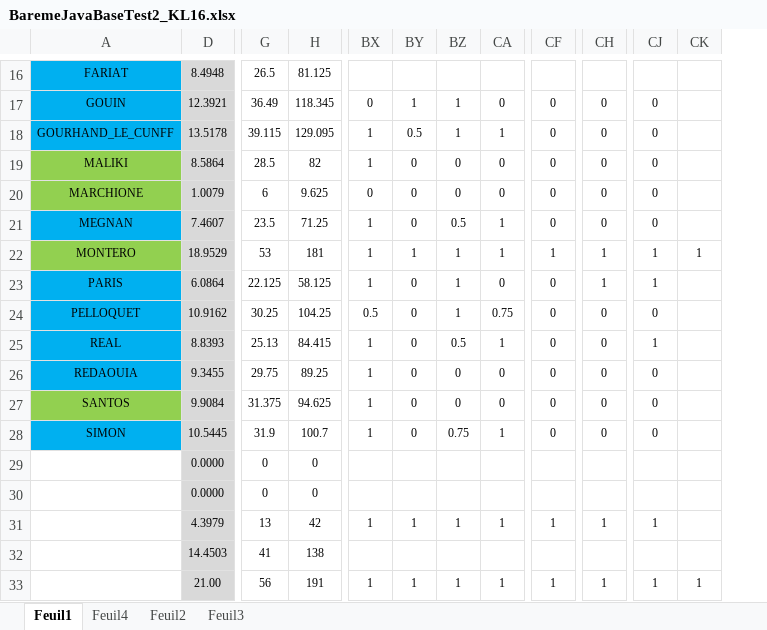
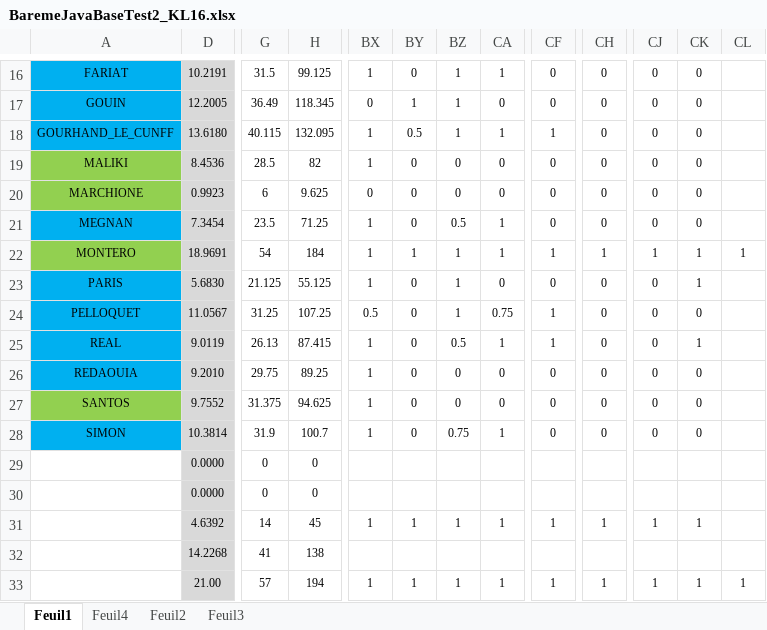
Before and after one commit to chriscerque/JavaBAseKL16_2, an Excel workbook: BaremeJavaBaseTest2_KL16.xlsx, sheet Feuil1, drawn as a sheet; only a part is shown, gaps mark what is left out; values as stored, in another font and other column widths than the file's, no borders; conditional formats not drawn; removed rows and columns are numbered as before the commit, all else as after; the diff covers the shown part only; the diff names each change by its address in the sheet, - before the commit and + after, or states it on an @@ line.

```diff
--- a/BaremeJavaBaseTest2_KL16.xlsx (sheet Feuil1)
+++ b/BaremeJavaBaseTest2_KL16.xlsx (sheet Feuil1)
-column D, rows 16-33: 8.4948 | 12.3921 | 13.5178 | 8.5864 | 1.0079 | 7.4607 | 18.9529 | 6.0864 | 10.9162 | 8.8393 | 9.3455 | 9.9084 | 10.5445 | 0.0000 | 0.0000 | 4.3979 | 14.4503 | 21.00
+column D, rows 16-33: 10.2191 | 12.2005 | 13.6180 | 8.4536 | 0.9923 | 7.3454 | 18.9691 | 5.6830 | 11.0567 | 9.0119 | 9.2010 | 9.7552 | 10.3814 | 0.0000 | 0.0000 | 4.6392 | 14.2268 | 21.00
+column CL, rows 22-33: 1 |  |  |  |  |  |  |  |  |  |  | 1
-G16: 26.5
+G16: 31.5
-H16: 81.125
+H16: 99.125
-BX16: (empty)
+BX16: 1
-BY16: (empty)
+BY16: 0
-BZ16: (empty)
+BZ16: 1
-CA16: (empty)
+CA16: 1
-CF16: (empty)
+CF16: 0
-CH16: (empty)
+CH16: 0
-CJ16: (empty)
+CJ16: 0
-CK16:CK21: (empty)
+CK16:CK21: 0
-G18: 39.115
+G18: 40.115
-H18: 129.095
+H18: 132.095
-CF18: 0
+CF18: 1
-G22: 53
+G22: 54
-H22: 181
+H22: 184
-G23: 22.125
+G23: 21.125
-H23: 58.125
+H23: 55.125
-CH23: 1
+CH23: 0
-CJ23: 1
+CJ23: 0
-CK23: (empty)
+CK23: 1
-G24: 30.25
+G24: 31.25
-H24: 104.25
+H24: 107.25
-CF24:CF25: 0
+CF24:CF25: 1
-CK24: (empty)
+CK24: 0
-G25: 25.13
+G25: 26.13
-H25: 84.415
+H25: 87.415
-CJ25: 1
+CJ25: 0
-CK25: (empty)
+CK25: 1
-CK26:CK28: (empty)
+CK26:CK28: 0
-G31: 13
+G31: 14
-H31: 42
+H31: 45
-CK31: (empty)
+CK31: 1
-G33: 56
+G33: 57
-H33: 191
+H33: 194
```
Also changed, not shown: 140 edited cells and merged cells elsewhere in this sheet, formulas that keep their value, hidden cells.
